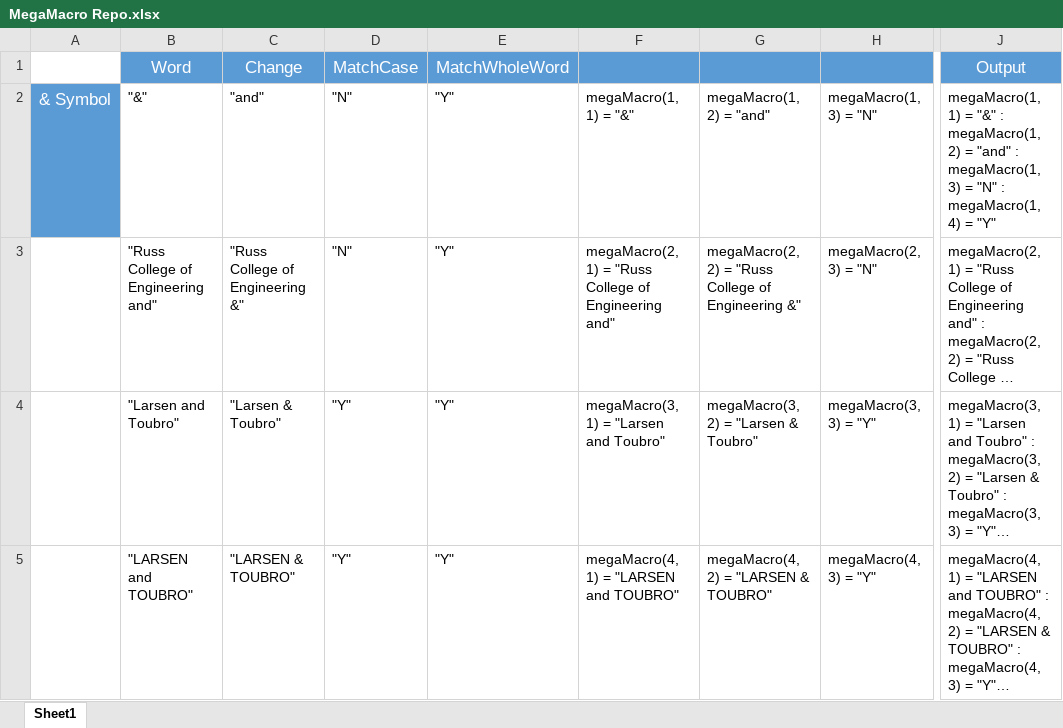
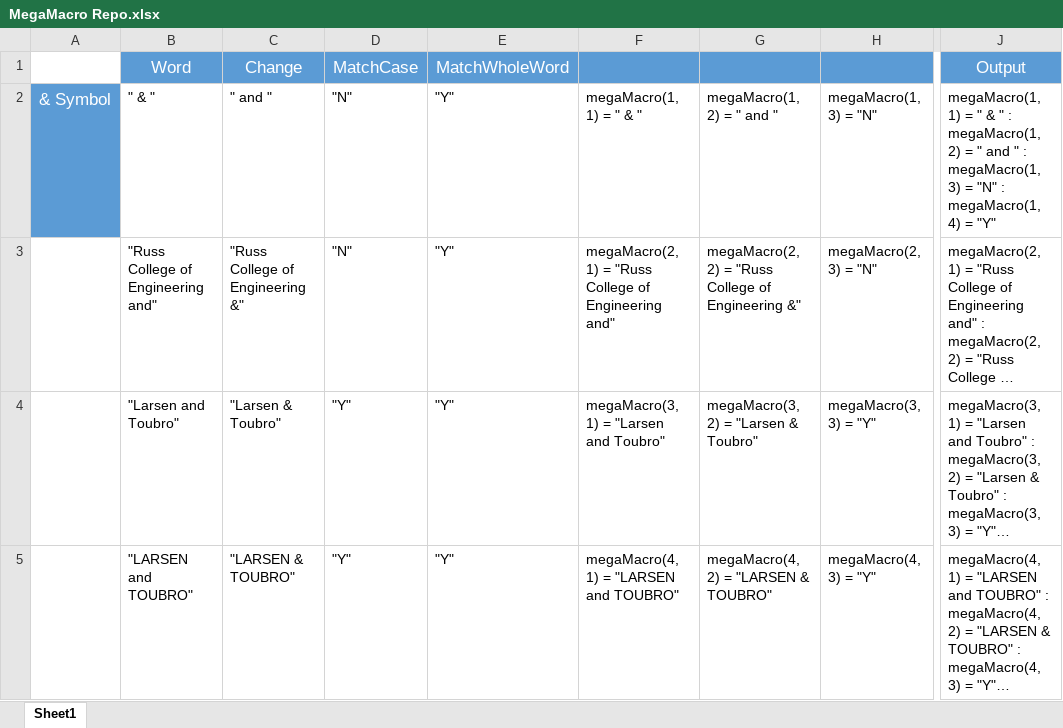
Before and after one commit to EllenMorningside/MorningsideMacros, an Excel workbook: MegaMacro Repo.xlsx, sheet Sheet1, drawn as a sheet; only a part is shown, gaps mark what is left out; long unchanged cells end in …; values as stored, in another font and other column widths than the file's, no borders; the diff names each change by its address in the sheet, - before the commit and + after, or states it on an @@ line.

```diff
--- a/MegaMacro Repo.xlsx (sheet Sheet1)
+++ b/MegaMacro Repo.xlsx (sheet Sheet1)
-B2: "&"
+B2: " & "
-C2: "and"
+C2: " and "
-F2: megaMacro(1, 1) = "&"
+F2: megaMacro(1, 1) = " & "
-G2: megaMacro(1, 2) = "and"
+G2: megaMacro(1, 2) = " and "
-J2: …1) = "&" : megaMacro(1, 2) = "and" : megaMacro(1,…
+J2: …1) = " & " : megaMacro(1, 2) = " and " : megaMacro(1,…
```
Also changed, not shown: JanitorMacro Repo.xlsx, VerbTense1 Repo.xlsx, 4 other files.
